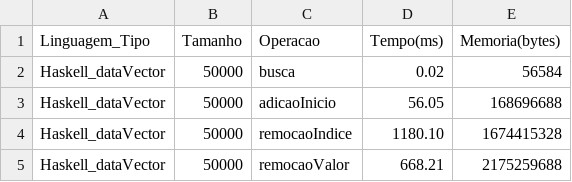
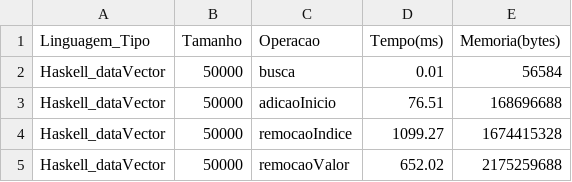
Before and after one commit to carvmalu/ProjetoLEDA, a CSV file: Resultados/Haskell/resultados_50000k.csv, drawn as a sheet.

```diff
--- a/Resultados/Haskell/resultados_50000k.csv
+++ b/Resultados/Haskell/resultados_50000k.csv
@@ -1,5 +1,5 @@
 Linguagem_Tipo,Tamanho,Operacao,Tempo(ms),Memoria(bytes)
-Haskell_dataVector,50000,busca,0.02,56584
-Haskell_dataVector,50000,adicaoInicio,56.05,168696688
-Haskell_dataVector,50000,remocaoIndice,1180.10,1674415328
-Haskell_dataVector,50000,remocaoValor,668.21,2175259688
+Haskell_dataVector,50000,busca,0.01,56584
+Haskell_dataVector,50000,adicaoInicio,76.51,168696688
+Haskell_dataVector,50000,remocaoIndice,1099.27,1674415328
+Haskell_dataVector,50000,remocaoValor,652.02,2175259688
```
Also changed, not shown: Resultados/Haskell/media_10000k.csv, Resultados/Haskell/media_30000k.csv, 9 other files.
